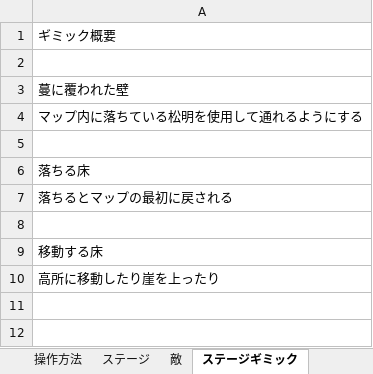
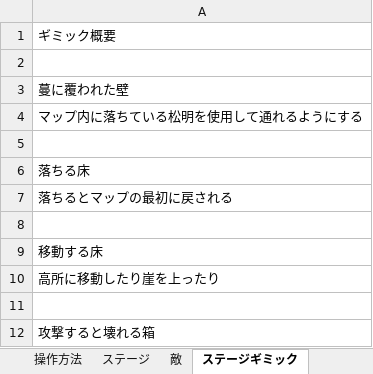
Before and after one commit to KawanoTakumi/2B-Team, an Excel workbook: Back to Home.xlsx, sheet ステージギミック, drawn as a sheet; values as stored, in another font and other column widths than the file's, no borders; the diff names each change by its address in the sheet, - before the commit and + after, or states it on an @@ line.

```diff
--- a/Back to Home.xlsx (sheet ステージギミック)
+++ b/Back to Home.xlsx (sheet ステージギミック)
+row 11: (empty)
+row 12: 攻撃すると壊れる箱
```
Also changed, not shown: sheet 敵, 18 other files.
